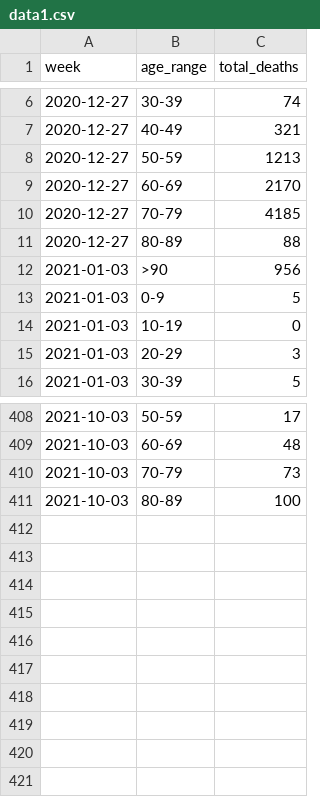
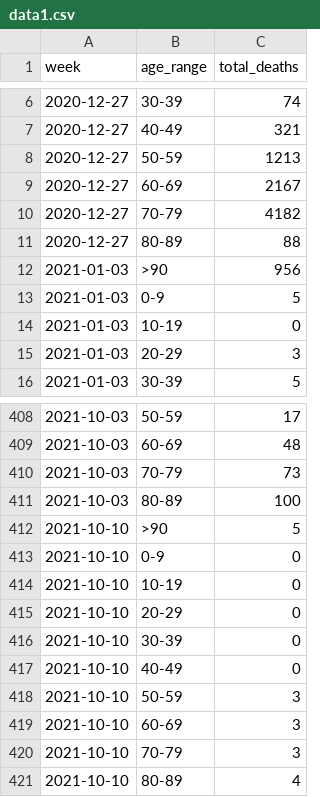
Before and after one commit to lvegro/iss-decessi-eta, a CSV file: data/data1.csv, drawn as a sheet; only a part is shown, gaps mark what is left out.

```diff
--- a/data/data1.csv
+++ b/data/data1.csv
@@ -8,4 +8,4 @@ week,age_range,total_deaths
 2020-12-27,50-59,1213
-2020-12-27,60-69,2170
-2020-12-27,70-79,4185
+2020-12-27,60-69,2167
+2020-12-27,70-79,4182
 2020-12-27,80-89,88
@@ -411 +411,11 @@ week,age_range,total_deaths
 2021-10-03,80-89,100
+2021-10-10,>90,5
+2021-10-10,0-9,0
+2021-10-10,10-19,0
+2021-10-10,20-29,0
+2021-10-10,30-39,0
+2021-10-10,40-49,0
+2021-10-10,50-59,3
+2021-10-10,60-69,3
+2021-10-10,70-79,3
+2021-10-10,80-89,4
```
